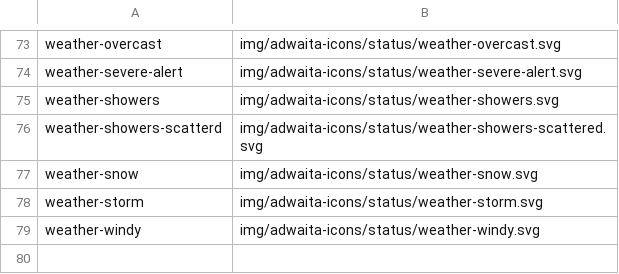
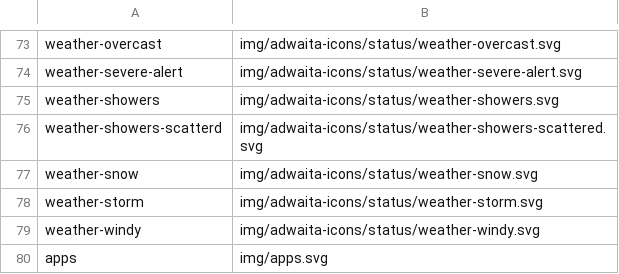
Before and after one commit to kernvalley/whiskey-flat-days, a CSV file: _data/icons.csv, drawn as a sheet; only a part is shown, gaps mark what is left out; the diff names each change by its address in the sheet, - before the commit and + after, or states it on an @@ line.

Commit message:
Add KV Apps menu & add option to use cookie for theme
- Add apps icon
- Use `<button is="app-list">` component
- Allow `apps.kernvalley.us` in CSP
- Update style of nav links & buttons
- Add `cookieStore` handling for theme
- Use weather component via `_includes/`

```diff
--- a/_data/icons.csv
+++ b/_data/icons.csv
+row 80: apps | img/apps.svg
```
Also changed, not shown: 14 other files.
